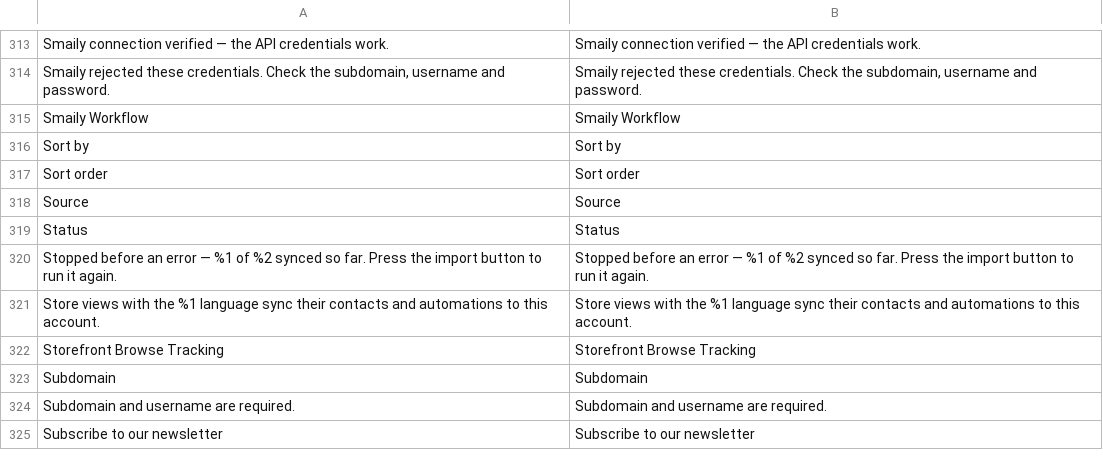
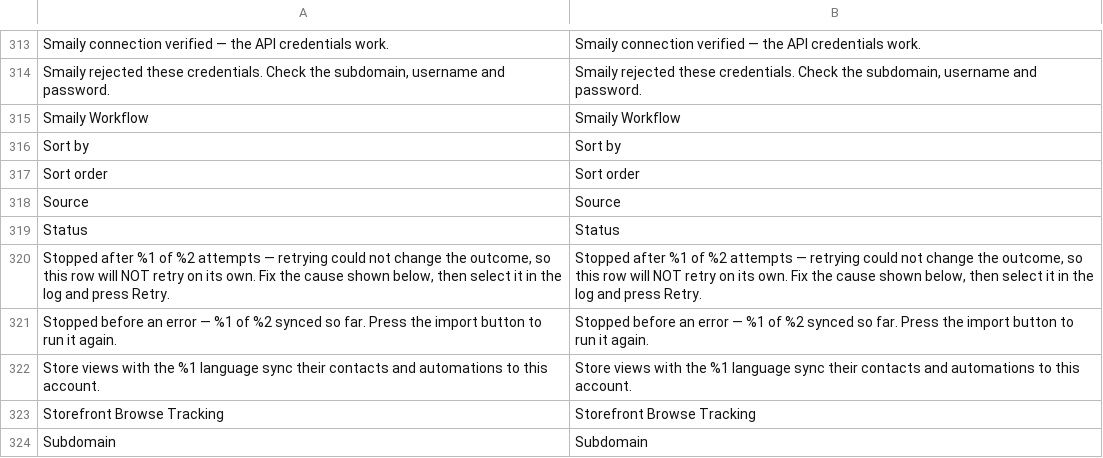
Before and after one commit to erkkimarkus/magento-connect, a CSV file: i18n/en_US.csv, drawn as a sheet; only a part is shown, gaps mark what is left out; the shorter side is filled out with more unchanged rows; the diff names each change by its address in the sheet, - before the commit and + after, or states it on an @@ line.

```diff
--- a/i18n/en_US.csv
+++ b/i18n/en_US.csv
+row 320: Stopped after %1 of %2 attempts — retrying could not change the outcome, so this row will NOT retry on its own. Fix the cause shown below, then select it in the log and press Retry. | Stopped after %1 of %2 attempts — retrying could not change the outcome, so this row will NOT retry on its own. Fix the cause shown below, then select it in the log and press Retry.
```
Also changed, not shown: i18n/et_EE.csv, 11 other files.
